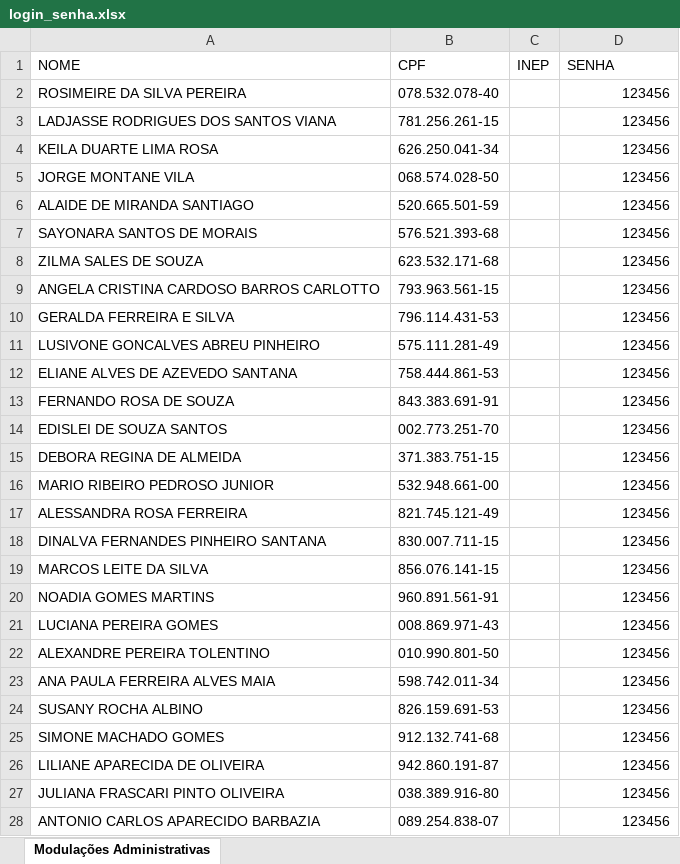
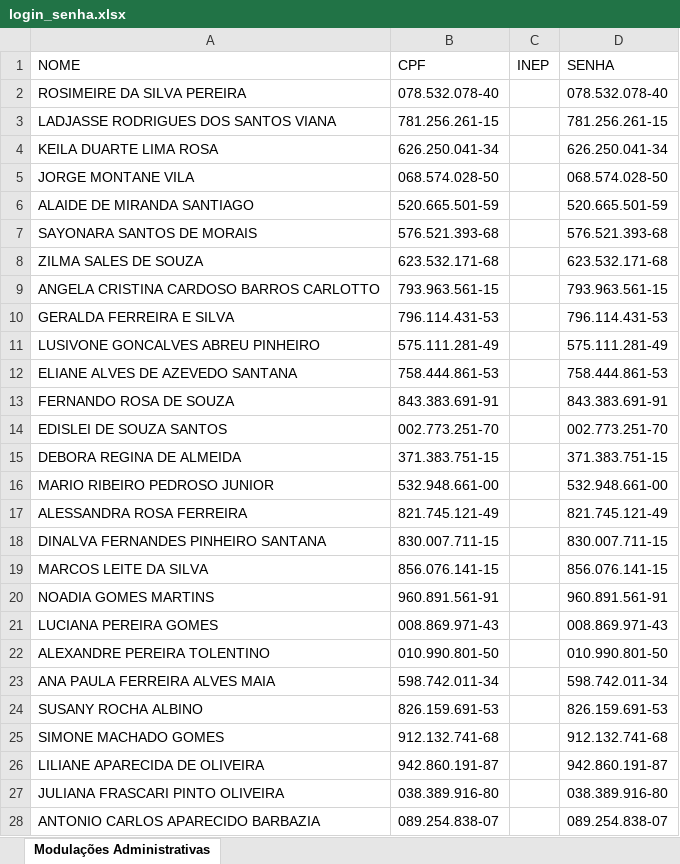
Before and after one commit to Alexanndre85DF/painel-sge, an Excel workbook: login_senha.xlsx, sheet Modulações Administrativas, drawn as a sheet; only a part is shown; values as stored, in another font and other column widths than the file's, no borders; the diff covers the shown part only; the diff names each change by its address in the sheet, - before the commit and + after, or states it on an @@ line.

```diff
--- a/login_senha.xlsx (sheet Modulações Administrativas)
+++ b/login_senha.xlsx (sheet Modulações Administrativas)
-D2 (SENHA): 123456
+D2 (SENHA): 078.532.078-40
-D3 (SENHA): 123456
+D3 (SENHA): 781.256.261-15
-D4 (SENHA): 123456
+D4 (SENHA): 626.250.041-34
-D5 (SENHA): 123456
+D5 (SENHA): 068.574.028-50
-D6 (SENHA): 123456
+D6 (SENHA): 520.665.501-59
-D7 (SENHA): 123456
+D7 (SENHA): 576.521.393-68
-D8 (SENHA): 123456
+D8 (SENHA): 623.532.171-68
-D9 (SENHA): 123456
+D9 (SENHA): 793.963.561-15
-D10 (SENHA): 123456
+D10 (SENHA): 796.114.431-53
-D11 (SENHA): 123456
+D11 (SENHA): 575.111.281-49
-D12 (SENHA): 123456
+D12 (SENHA): 758.444.861-53
-D13 (SENHA): 123456
+D13 (SENHA): 843.383.691-91
-D14 (SENHA): 123456
+D14 (SENHA): 002.773.251-70
-D15 (SENHA): 123456
+D15 (SENHA): 371.383.751-15
-D16 (SENHA): 123456
+D16 (SENHA): 532.948.661-00
-D17 (SENHA): 123456
+D17 (SENHA): 821.745.121-49
-D18 (SENHA): 123456
+D18 (SENHA): 830.007.711-15
-D19 (SENHA): 123456
+D19 (SENHA): 856.076.141-15
-D20 (SENHA): 123456
+D20 (SENHA): 960.891.561-91
-D21 (SENHA): 123456
+D21 (SENHA): 008.869.971-43
-D22 (SENHA): 123456
+D22 (SENHA): 010.990.801-50
-D23 (SENHA): 123456
+D23 (SENHA): 598.742.011-34
-D24 (SENHA): 123456
+D24 (SENHA): 826.159.691-53
-D25 (SENHA): 123456
+D25 (SENHA): 912.132.741-68
-D26 (SENHA): 123456
+D26 (SENHA): 942.860.191-87
-D27 (SENHA): 123456
+D27 (SENHA): 038.389.916-80
-D28 (SENHA): 123456
+D28 (SENHA): 089.254.838-07
```
Also changed, not shown: other rows of this sheet, 2 other files.
